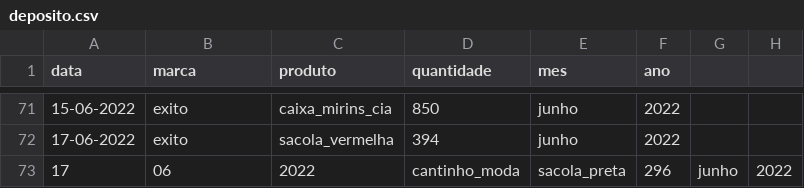
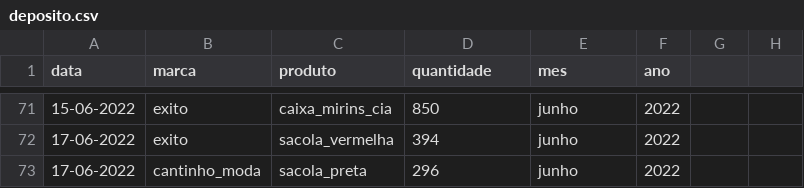
Before and after one commit to batistajoao54/portifolio-desenvolvendo, a CSV file: deposito.csv, drawn as a sheet; only a part is shown, gaps mark what is left out; removed rows and columns are numbered as before the commit, all else as after; the diff names each change by its address in the sheet, - before the commit and + after, or states it on an @@ line.

Commit message:
Update deposito.csv

```diff
--- a/deposito.csv
+++ b/deposito.csv
-row 73: 17 | 06 | 2022 | cantinho_moda | sacola_preta | 296 | junho | 2022
+row 73: 17-06-2022 | cantinho_moda | sacola_preta | 296 | junho | 2022
```
